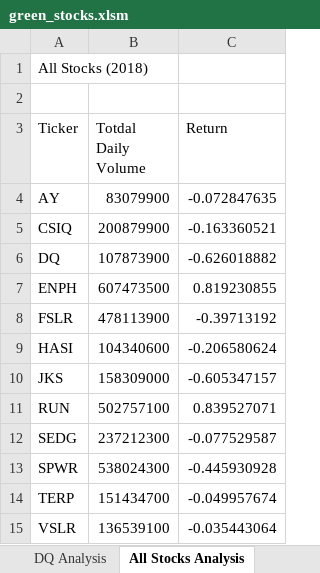
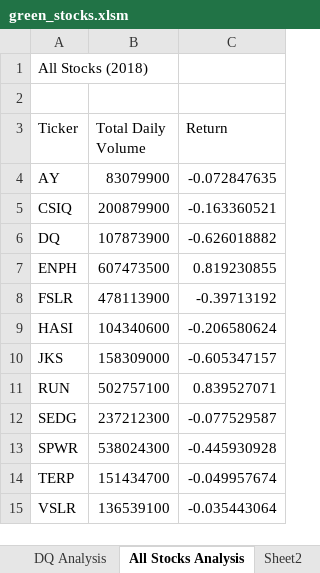
Before and after one commit to Austin-Cyr/stock-analysis, an Excel workbook: green_stocks.xlsm, sheet All Stocks Analysis, drawn as a sheet; values as stored, in another font and other column widths than the file's, no borders; charts and pictures not drawn; the diff names each change by its address in the sheet, - before the commit and + after, or states it on an @@ line.

Commit message:
added vba buttons and all year analysis

```diff
--- a/green_stocks.xlsm (sheet All Stocks Analysis)
+++ b/green_stocks.xlsm (sheet All Stocks Analysis)
+sheet tab: Sheet2
-B3: Totdal Daily Volume
+B3: Total Daily Volume
```
Also changed, not shown: other sheet tabs, charts or pictures.
